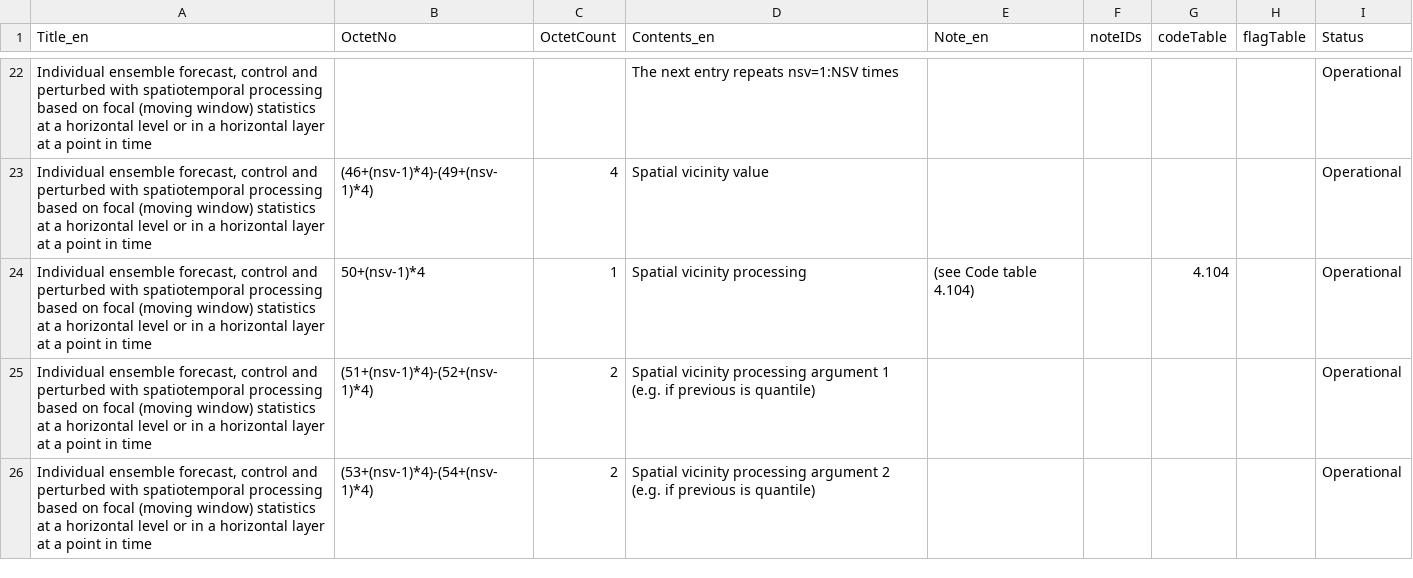
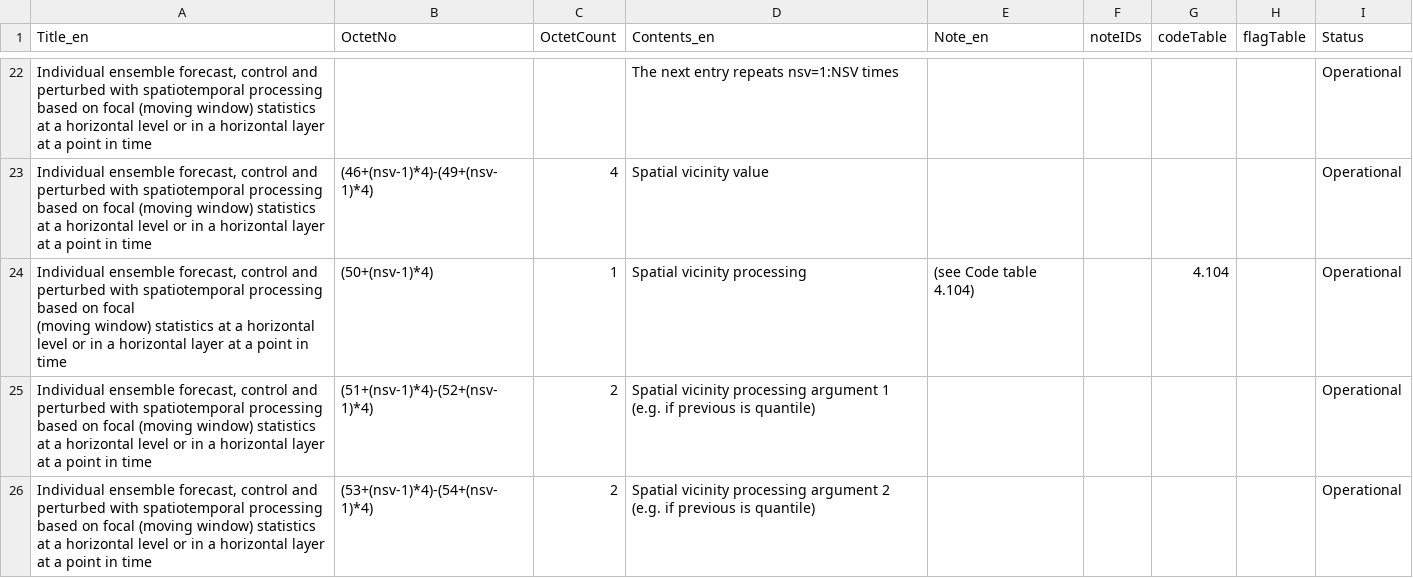
Before and after one commit to wmo-im/GRIB2, a CSV file: GRIB2_Template_4_222_ProductDefinitionTemplate_en.csv, drawn as a sheet; only a part is shown, gaps mark what is left out.

Commit message:
add parenthesis in template 4.222

```diff
--- a/GRIB2_Template_4_222_ProductDefinitionTemplate_en.csv
+++ b/GRIB2_Template_4_222_ProductDefinitionTemplate_en.csv
@@ -23,3 +23,5 @@ Title_en,OctetNo,OctetCount,Contents_en,Note_en,noteIDs,codeTable,flagTable,Stat
 "Individual ensemble forecast, control and perturbed with spatiotemporal processing based on focal (moving window) statistics at a horizontal level or in a horizontal layer at a point in time",(46+(nsv-1)*4)-(49+(nsv-1)*4),4,Spatial vicinity value,,,,,Operational
-"Individual ensemble forecast, control and perturbed with spatiotemporal processing based on focal (moving window) statistics at a horizontal level or in a horizontal layer at a point in time",50+(nsv-1)*4,1,Spatial vicinity processing,(see Code table 4.104),,4.104,,Operational
+"Individual ensemble forecast, control and perturbed with spatiotemporal processing based on focal
+(moving window) statistics at a horizontal level or in a horizontal layer at a point in
+time",(50+(nsv-1)*4),1,Spatial vicinity processing,(see Code table 4.104),,4.104,,Operational
 "Individual ensemble forecast, control and perturbed with spatiotemporal processing based on focal (moving window) statistics at a horizontal level or in a horizontal layer at a point in time",(51+(nsv-1)*4)-(52+(nsv-1)*4),2,Spatial vicinity processing argument 1 (e.g. if previous is quantile),,,,,Operational
```
